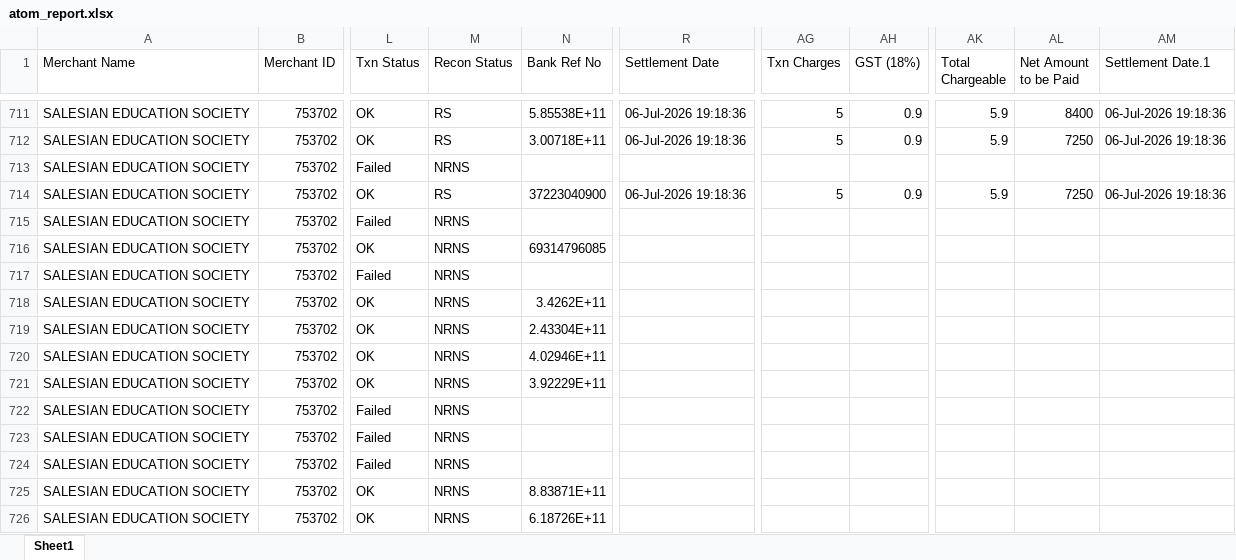
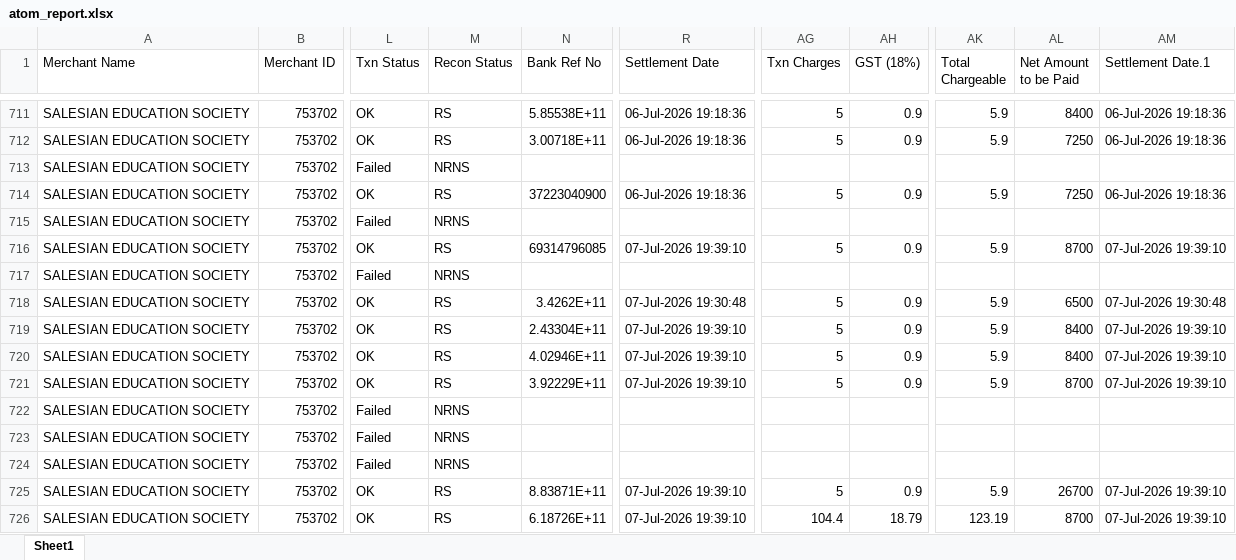
Before and after one commit to harikiran-dev-schooldb/kotak-salesian-school-dbms, an Excel workbook: source_data/atom_report.xlsx, sheet Sheet1, drawn as a sheet; only a part is shown, gaps mark what is left out; values as stored, in another font and other column widths than the file's, no borders; the diff covers the shown part only; the diff names each change by its address in the sheet, - before the commit and + after, or states it on an @@ line.

Commit message:
dataUpto080726

```diff
--- a/source_data/atom_report.xlsx (sheet Sheet1)
+++ b/source_data/atom_report.xlsx (sheet Sheet1)
-M716 (Recon Status): NRNS
+M716 (Recon Status): RS
-R716 (Settlement Date): (empty)
+R716 (Settlement Date): 07-Jul-2026 19:39:10
-AG716 (Txn Charges): (empty)
+AG716 (Txn Charges): 5
-AH716 (GST (18%)): (empty)
+AH716 (GST (18%)): 0.9
-AK716 (Total Chargeable): (empty)
+AK716 (Total Chargeable): 5.9
-AL716 (Net Amount to be Paid): (empty)
+AL716 (Net Amount to be Paid): 8700
-AM716 (Settlement Date.1): (empty)
+AM716 (Settlement Date.1): 07-Jul-2026 19:39:10
-M718:M721 (Recon Status): NRNS
+M718:M721 (Recon Status): RS
-R718 (Settlement Date): (empty)
+R718 (Settlement Date): 07-Jul-2026 19:30:48
-AG718:AG721 (Txn Charges): (empty)
+AG718:AG721 (Txn Charges): 5
-AH718:AH721 (GST (18%)): (empty)
+AH718:AH721 (GST (18%)): 0.9
-AK718:AK721 (Total Chargeable): (empty)
+AK718:AK721 (Total Chargeable): 5.9
-AL718 (Net Amount to be Paid): (empty)
+AL718 (Net Amount to be Paid): 6500
-AM718 (Settlement Date.1): (empty)
+AM718 (Settlement Date.1): 07-Jul-2026 19:30:48
-R719:R721 (Settlement Date): (empty)
+R719:R721 (Settlement Date): 07-Jul-2026 19:39:10
-AL719:AL720 (Net Amount to be Paid): (empty)
+AL719:AL720 (Net Amount to be Paid): 8400
-AM719:AM721 (Settlement Date.1): (empty)
+AM719:AM721 (Settlement Date.1): 07-Jul-2026 19:39:10
-AL721 (Net Amount to be Paid): (empty)
+AL721 (Net Amount to be Paid): 8700
-M725:M726 (Recon Status): NRNS
+M725:M726 (Recon Status): RS
-R725:R726 (Settlement Date): (empty)
+R725:R726 (Settlement Date): 07-Jul-2026 19:39:10
-AG725 (Txn Charges): (empty)
+AG725 (Txn Charges): 5
-AH725 (GST (18%)): (empty)
+AH725 (GST (18%)): 0.9
-AK725 (Total Chargeable): (empty)
+AK725 (Total Chargeable): 5.9
-AL725 (Net Amount to be Paid): (empty)
+AL725 (Net Amount to be Paid): 26700
-AM725:AM726 (Settlement Date.1): (empty)
+AM725:AM726 (Settlement Date.1): 07-Jul-2026 19:39:10
-AG726 (Txn Charges): (empty)
+AG726 (Txn Charges): 104.4
-AH726 (GST (18%)): (empty)
+AH726 (GST (18%)): 18.79
-AK726 (Total Chargeable): (empty)
+AK726 (Total Chargeable): 123.19
-AL726 (Net Amount to be Paid): (empty)
+AL726 (Net Amount to be Paid): 8700
```
Also changed, not shown: 16 added rows and 7 edited cells elsewhere in this sheet, output_data/atom_report_cleaned.xlsx, 13 other files.
